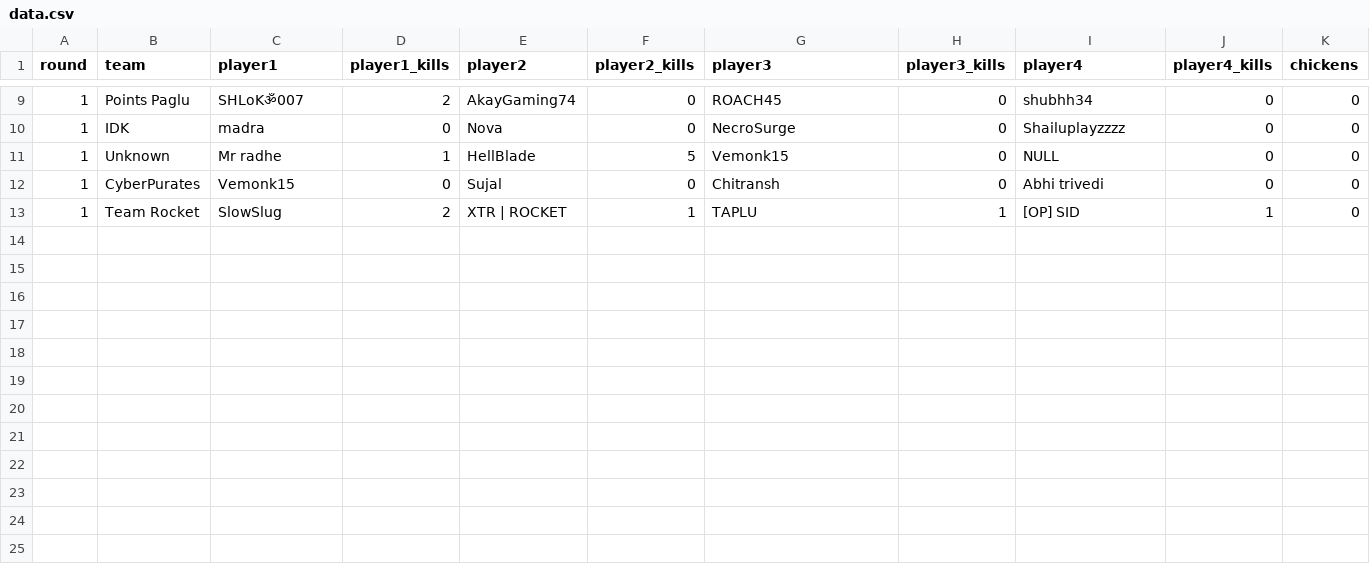
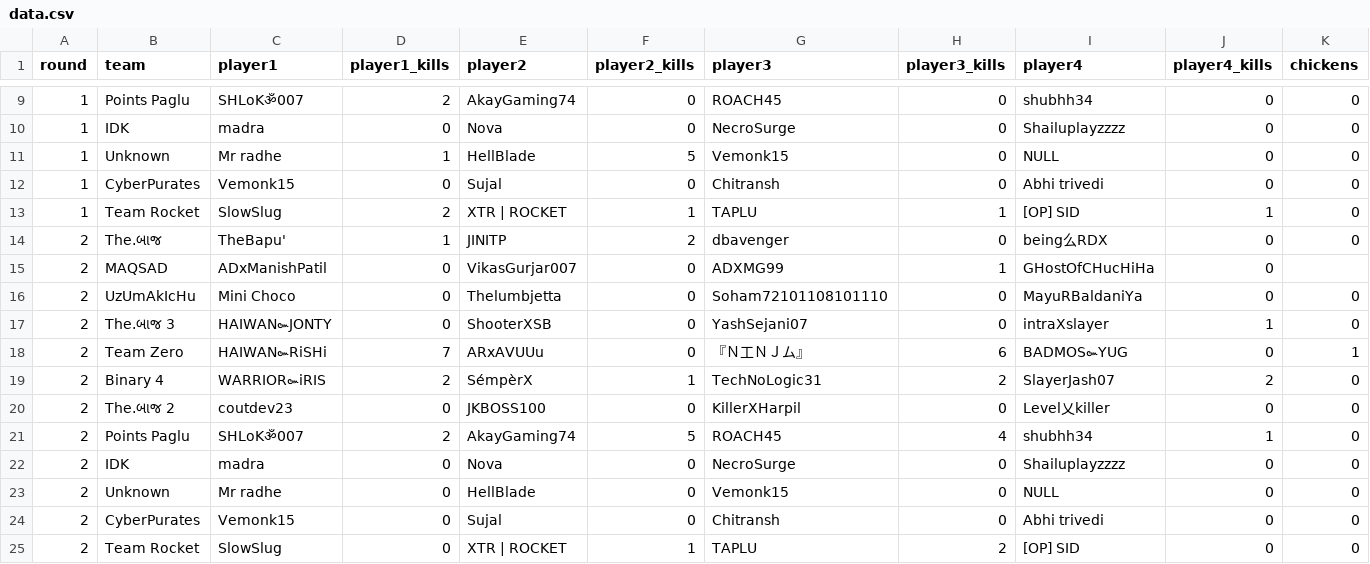
Before and after one commit to argobgmi/argobgmi.github.io, a CSV file: data.csv, drawn as a sheet; only a part is shown, gaps mark what is left out; rows hold the shown columns only; the diff names each change by its address in the sheet, - before the commit and + after, or states it on an @@ line.

Commit message:
Round 2

```diff
--- a/data.csv
+++ b/data.csv
+row 14: 2 | The.બાજ | TheBapu' | 1 | JINITP | 2 | dbavenger | 0 | being么RDX | 0 | 0
+row 15: 2 | MAQSAD | ADxManishPatil | 0 | VikasGurjar007 | 0 | ADXMG99 | 1 | GHostOfCHucHiHa | 0
+row 16: 2 | UzUmAkIcHu | Mini Choco | 0 | Thelumbjetta | 0 | Soham72101108101110 | 0 | MayuRBaldaniYa | 0 | 0
+row 17: 2 | The.બાજ 3 | HAIWAN๛JONTY | 0 | ShooterXSB | 0 | YashSejani07 | 0 | intraXslayer | 1 | 0
+row 18: 2 | Team Zero | HAIWAN๛RiSHi | 7 | ARxAVUUu | 0 | 『Ｎ工ＮＪム』 | 6 | BADMOS๛YUG | 0 | 1
+row 19: 2 | Binary 4 | WARRIOR๛iRIS | 2 | SémpèrX | 1 | TechNoLogic31 | 2 | SlayerJash07 | 2 | 0
+row 20: 2 | The.બાજ 2 | coutdev23 | 0 | JKBOSS100 | 0 | KillerXHarpil | 0 | Level乂killer | 0 | 0
+row 21: 2 | Points Paglu | SHLoKॐ007 | 2 | AkayGaming74 | 5 | ROACH45 | 4 | shubhh34 | 1 | 0
+row 22: 2 | IDK | madra | 0 | Nova | 0 | NecroSurge | 0 | Shailuplayzzzz | 0 | 0
+row 23: 2 | Unknown | Mr radhe | 0 | HellBlade | 0 | Vemonk15 | 0 | NULL | 0 | 0
+row 24: 2 | CyberPurates | Vemonk15 | 0 | Sujal | 0 | Chitransh | 0 | Abhi trivedi | 0 | 0
+row 25: 2 | Team Rocket | SlowSlug | 0 | XTR | ROCKET | 1 | TAPLU | 2 | [OP] SID | 0 | 0
```
Also changed, not shown: 1 other file.
